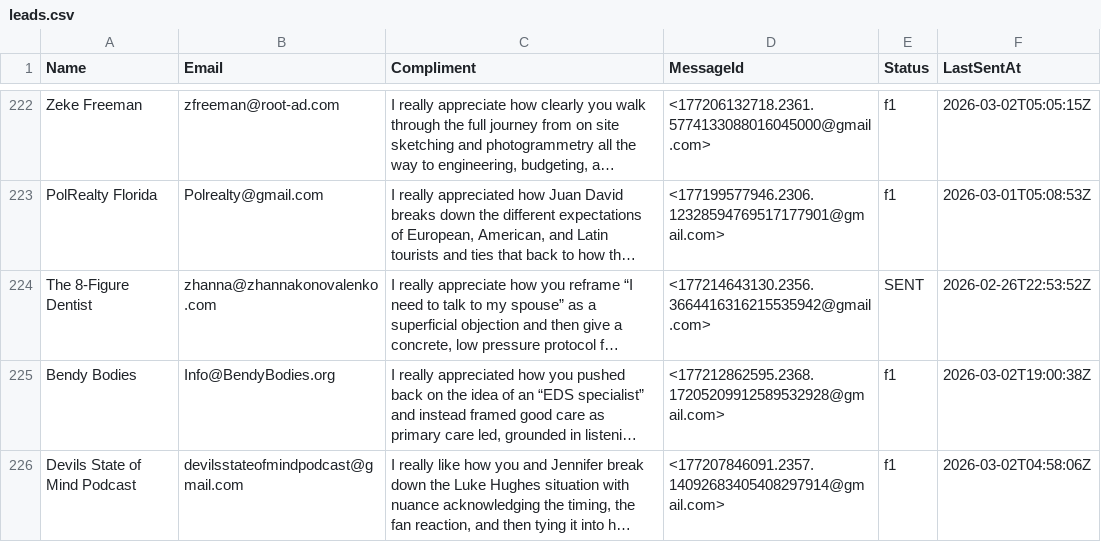
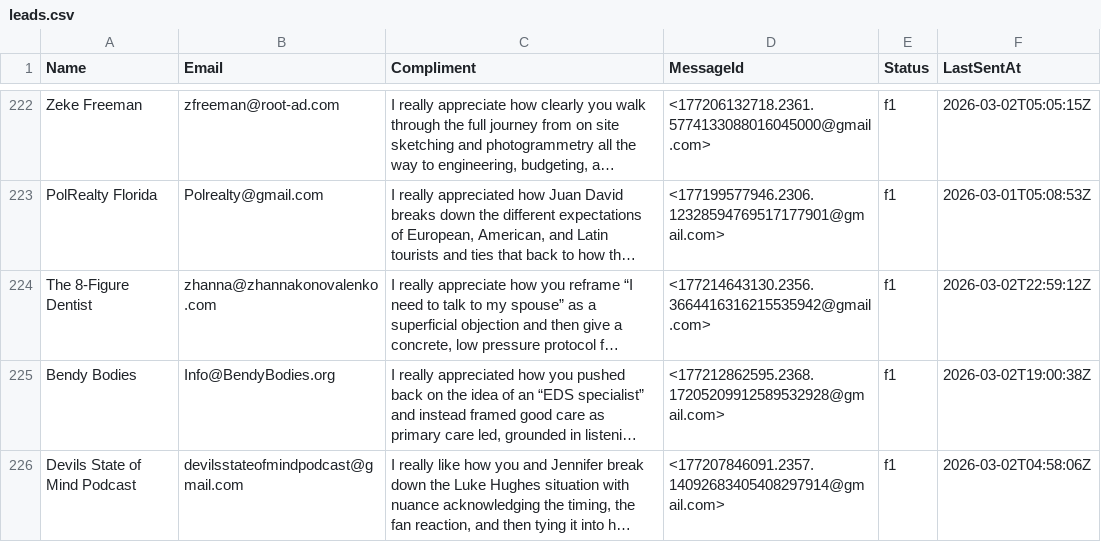
Before and after one commit to yobslob/email-automation, a CSV file: leads.csv, drawn as a sheet; only a part is shown, gaps mark what is left out; long unchanged cells end in …; the diff names each change by its address in the sheet, - before the commit and + after, or states it on an @@ line.

```diff
--- a/leads.csv
+++ b/leads.csv
-E224 (Status): SENT
+E224 (Status): f1
-F224 (LastSentAt): 2026-02-26T22:53:52Z
+F224 (LastSentAt): 2026-03-02T22:59:12Z
```
